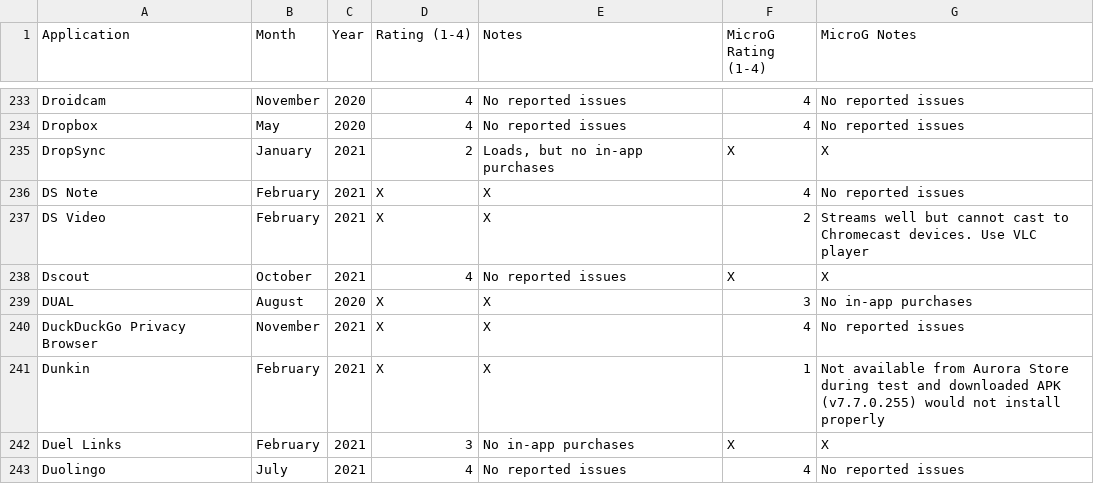
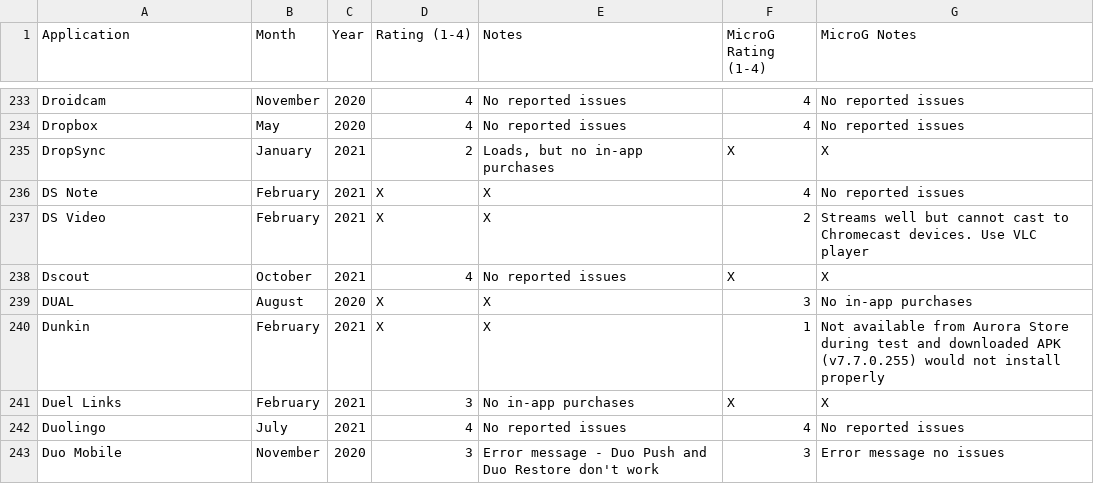
Before and after one commit to techlore/plexus, a CSV file: src/data/Plexus.csv, drawn as a sheet; only a part is shown, gaps mark what is left out; the shorter side is filled out with more unchanged rows.

Commit message:
Removed DDG (F-Droid App)

```diff
--- a/src/data/Plexus.csv
+++ b/src/data/Plexus.csv
@@ -239,3 +239,2 @@ Dscout,October,2021,4,No reported issues,X,X
 DUAL,August,2020,X,X,3,No in-app purchases
-DuckDuckGo Privacy Browser,November,2021,X,X,4,No reported issues
 Dunkin,February,2021,X,X,1,Not available from Aurora Store during test and downloaded APK (v7.7.0.255) would not install properly
```
